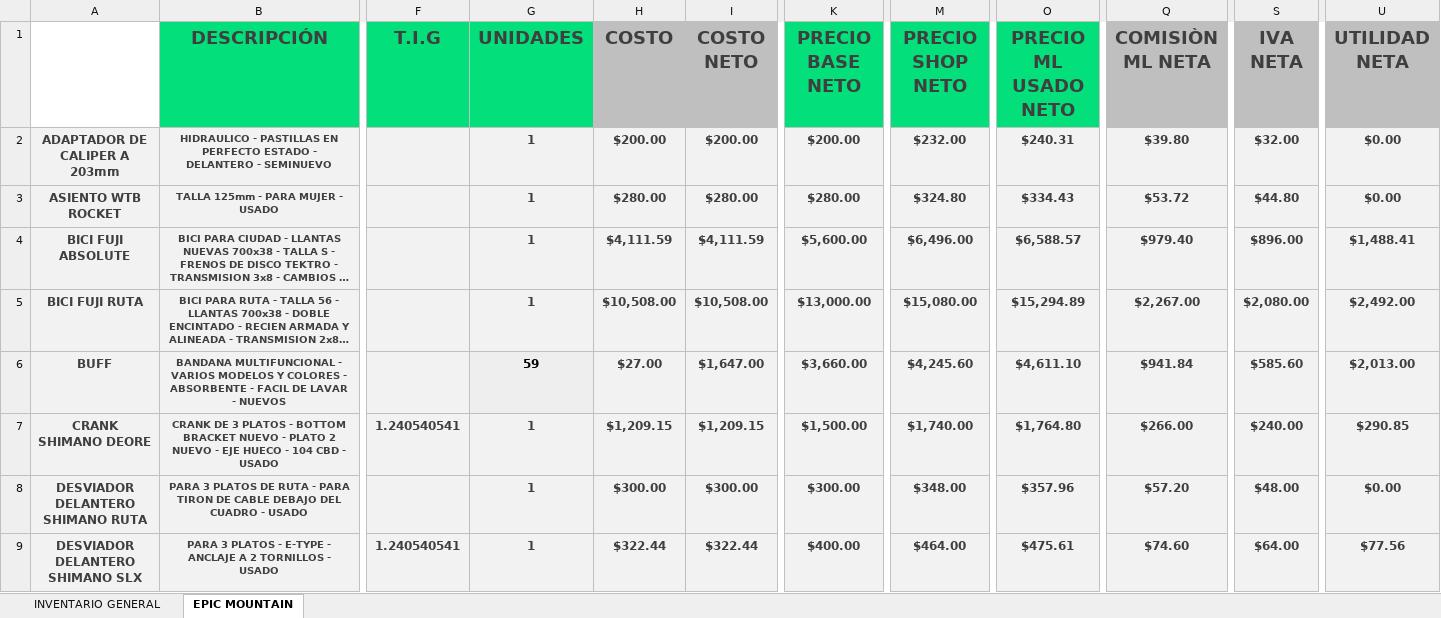
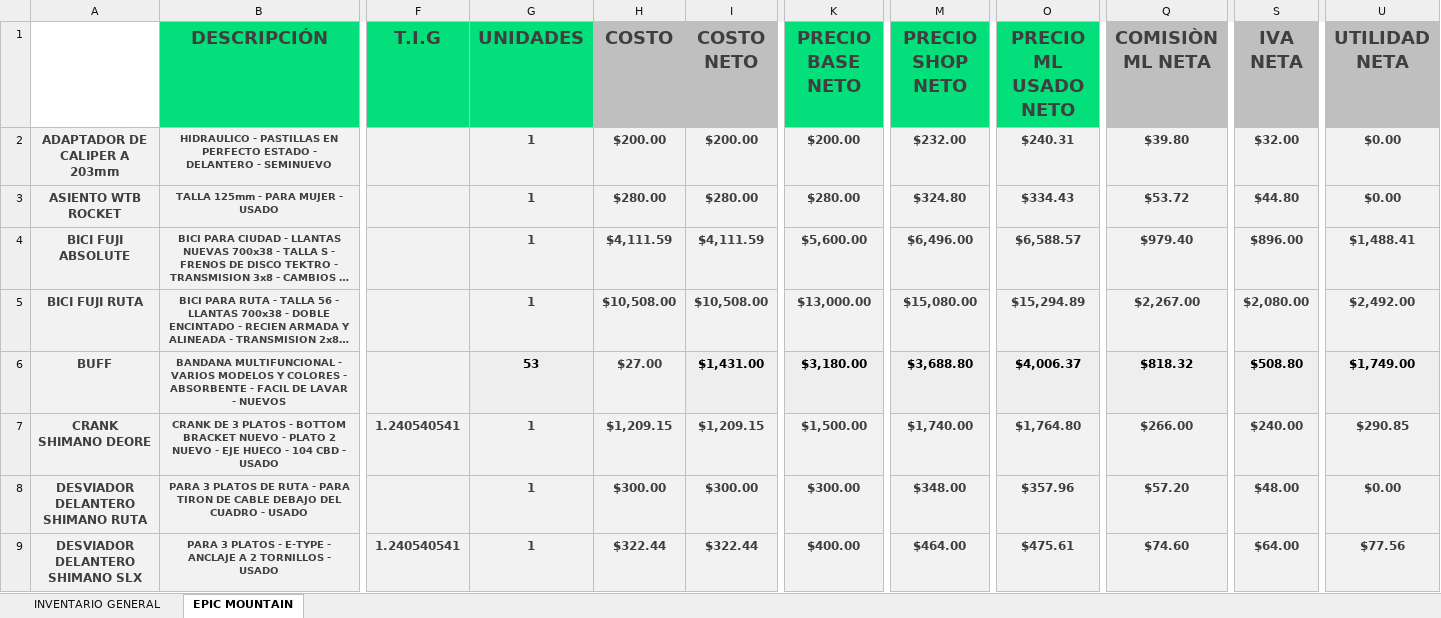
Before and after one commit to Alisbasa/EPIC-MOUNTAIN-SYSTEM, an Excel workbook: JavaApplication19/src/excel/Inventario.xlsx, sheet EPIC MOUNTAIN, drawn as a sheet; only a part is shown, gaps mark what is left out; long unchanged cells end in …; values as stored, in another font and other column widths than the file's, no borders; charts and pictures not drawn; the diff names each change by its address in the sheet, - before the commit and + after, or states it on an @@ line.

```diff
--- a/JavaApplication19/src/excel/Inventario.xlsx (sheet EPIC MOUNTAIN)
+++ b/JavaApplication19/src/excel/Inventario.xlsx (sheet EPIC MOUNTAIN)
-G6 (UNIDADES): 59
+G6 (UNIDADES): 53
-I6 (COSTO NETO): $1,647.00
+I6 (COSTO NETO): $1,431.00
-I6 text colour: #3F3F3F
+I6 text colour: black
-K6 (PRECIO BASE NETO): $3,660.00
+K6 (PRECIO BASE NETO): $3,180.00
-K6 text colour: #3F3F3F
+K6 text colour: black
-M6 (PRECIO SHOP NETO): $4,245.60
+M6 (PRECIO SHOP NETO): $3,688.80
-M6 text colour: #3F3F3F
+M6 text colour: black
-O6 (PRECIO ML USADO NETO): $4,611.10
+O6 (PRECIO ML USADO NETO): $4,006.37
-O6 text colour: #3F3F3F
+O6 text colour: black
-Q6 (COMISIÒN ML NETA): $941.84
+Q6 (COMISIÒN ML NETA): $818.32
-Q6 text colour: #3F3F3F
+Q6 text colour: black
-S6 (IVA NETA): $585.60
+S6 (IVA NETA): $508.80
-S6 text colour: #3F3F3F
+S6 text colour: black
-U6 (UTILIDAD NETA): $2,013.00
+U6 (UTILIDAD NETA): $1,749.00
-U6 text colour: #3F3F3F
+U6 text colour: black
```
Also changed, not shown: charts or pictures, JavaApplication19/src/20/Equipo y Mobiliario.xlsx, JavaApplication19/src/excel/Equipo.xlsx, 19 other files.
